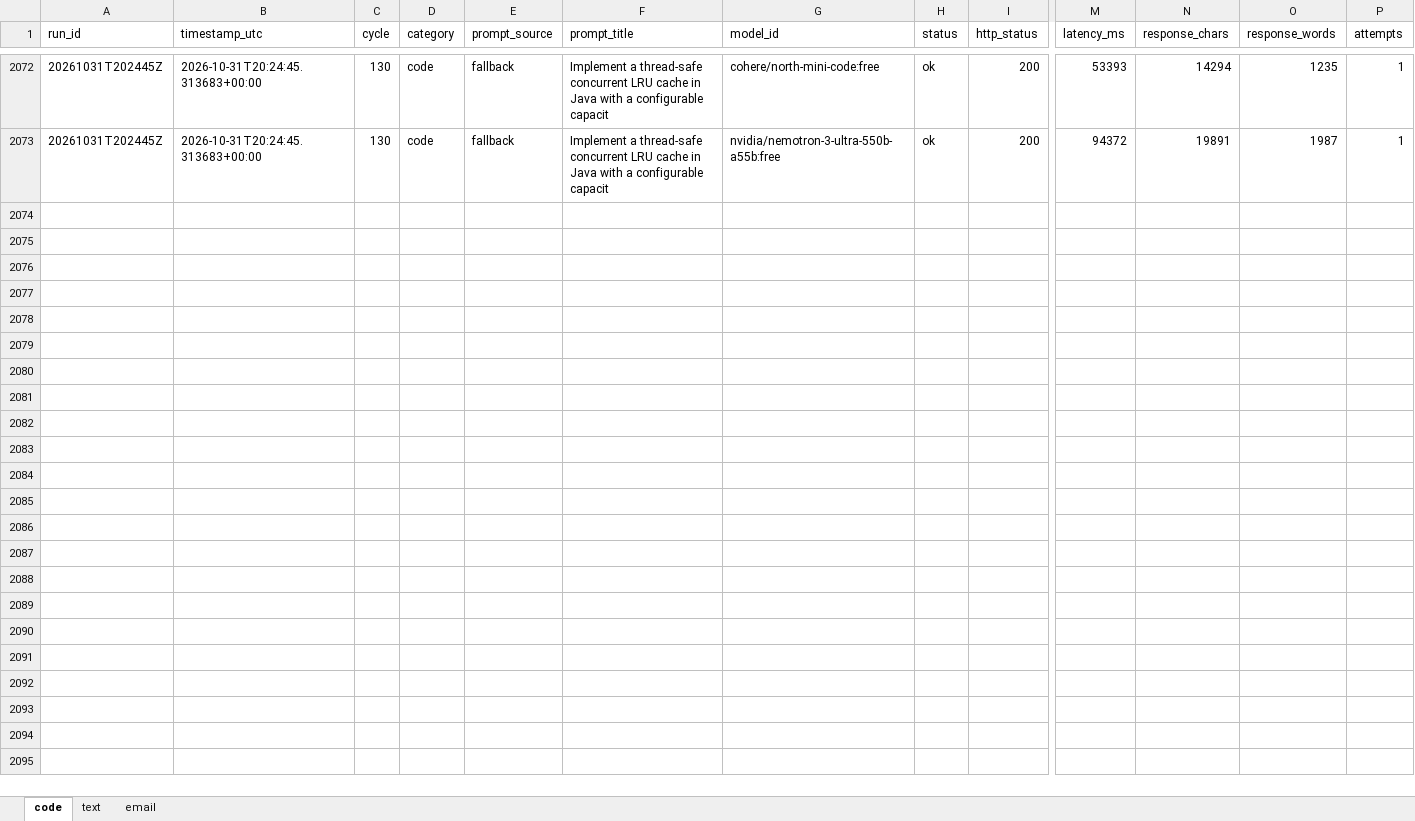
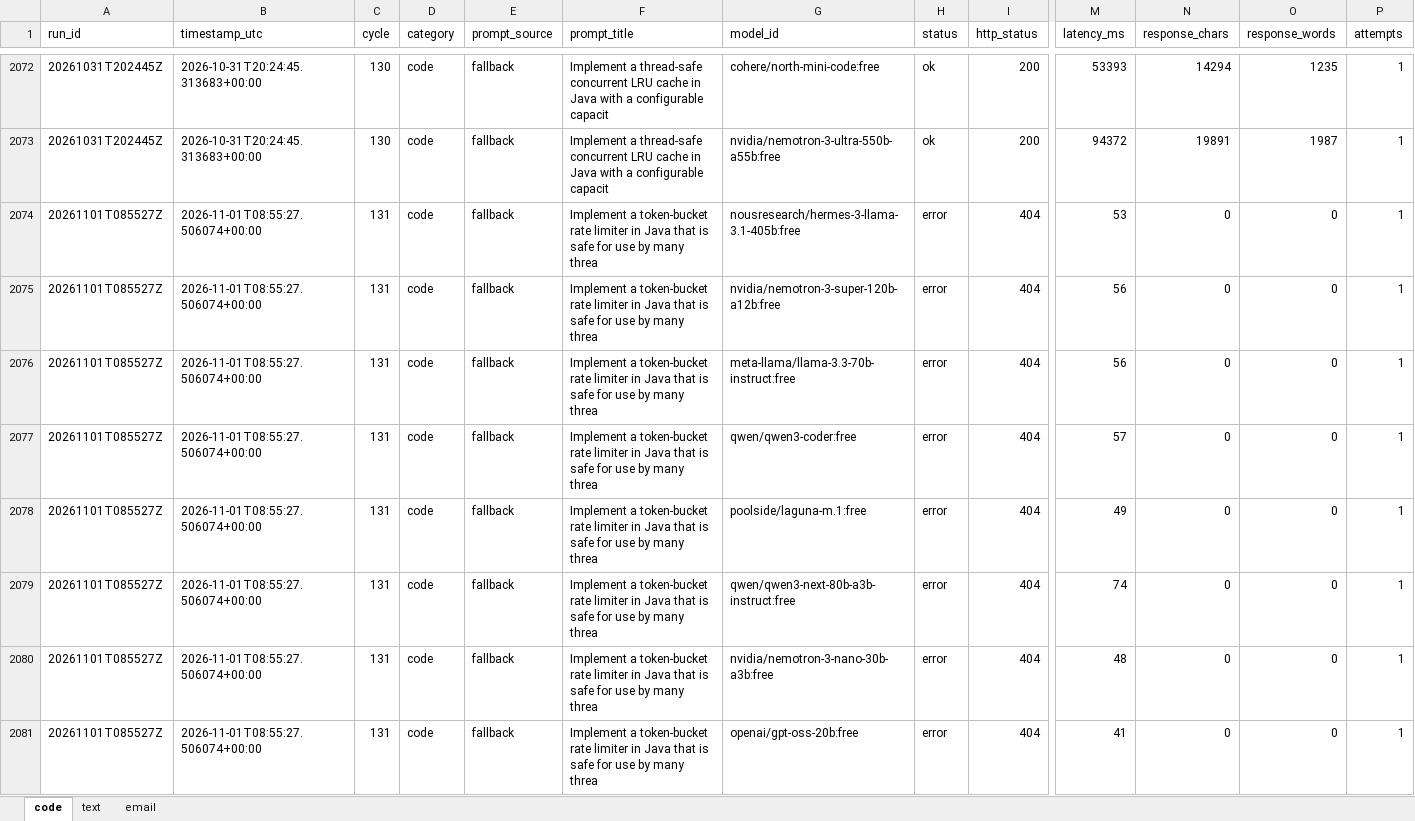
Before and after one commit to upendrasabnis/model-bench, an Excel workbook: results.xlsx, sheet code, drawn as a sheet; only a part is shown, gaps mark what is left out; values as stored, in another font and other column widths than the file's, no borders; rows hold the shown columns only; the diff covers the shown part only; the diff names each change by its address in the sheet, - before the commit and + after, or states it on an @@ line.

```diff
--- a/results.xlsx (sheet code)
+++ b/results.xlsx (sheet code)
+row 2074: 20261101T085527Z | 2026-11-01T08:55:27.506074+00:00 | 131 | code | fallback | Implement a token-bucket rate limiter in Java that is safe for use by many threa | nousresearch/hermes-3-llama-3.1-405b:free | error | 404 | 53 | 0 | 0 | 1
+row 2075: 20261101T085527Z | 2026-11-01T08:55:27.506074+00:00 | 131 | code | fallback | Implement a token-bucket rate limiter in Java that is safe for use by many threa | nvidia/nemotron-3-super-120b-a12b:free | error | 404 | 56 | 0 | 0 | 1
+row 2076: 20261101T085527Z | 2026-11-01T08:55:27.506074+00:00 | 131 | code | fallback | Implement a token-bucket rate limiter in Java that is safe for use by many threa | meta-llama/llama-3.3-70b-instruct:free | error | 404 | 56 | 0 | 0 | 1
+row 2077: 20261101T085527Z | 2026-11-01T08:55:27.506074+00:00 | 131 | code | fallback | Implement a token-bucket rate limiter in Java that is safe for use by many threa | qwen/qwen3-coder:free | error | 404 | 57 | 0 | 0 | 1
+row 2078: 20261101T085527Z | 2026-11-01T08:55:27.506074+00:00 | 131 | code | fallback | Implement a token-bucket rate limiter in Java that is safe for use by many threa | poolside/laguna-m.1:free | error | 404 | 49 | 0 | 0 | 1
+row 2079: 20261101T085527Z | 2026-11-01T08:55:27.506074+00:00 | 131 | code | fallback | Implement a token-bucket rate limiter in Java that is safe for use by many threa | qwen/qwen3-next-80b-a3b-instruct:free | error | 404 | 74 | 0 | 0 | 1
+row 2080: 20261101T085527Z | 2026-11-01T08:55:27.506074+00:00 | 131 | code | fallback | Implement a token-bucket rate limiter in Java that is safe for use by many threa | nvidia/nemotron-3-nano-30b-a3b:free | error | 404 | 48 | 0 | 0 | 1
+row 2081: 20261101T085527Z | 2026-11-01T08:55:27.506074+00:00 | 131 | code | fallback | Implement a token-bucket rate limiter in Java that is safe for use by many threa | openai/gpt-oss-20b:free | error | 404 | 41 | 0 | 0 | 1
```
Also changed, not shown: 8 added rows elsewhere in this sheet, sheet text, sheet email, 10 other files.
